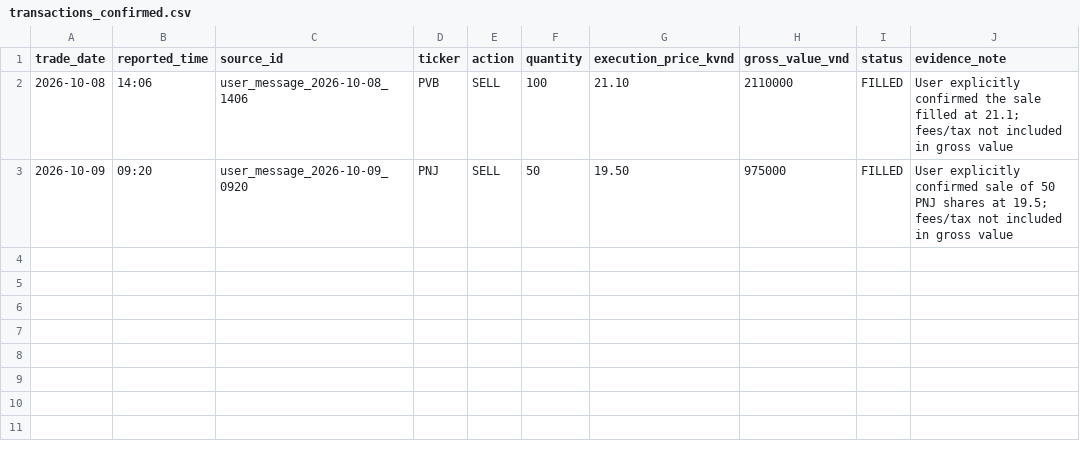
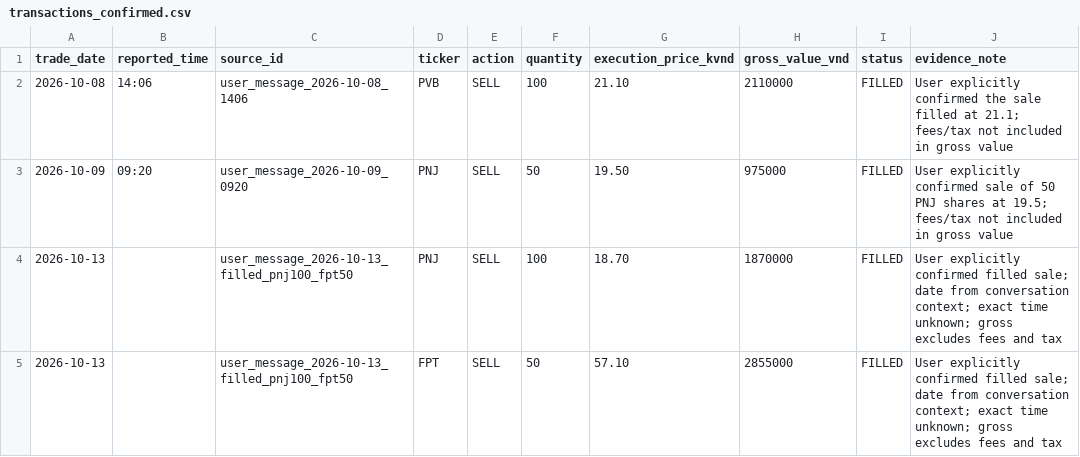
Before and after one commit to trungtrananh/chungkhoan, a CSV file: data/portfolio/transactions_confirmed.csv, drawn as a sheet.

Commit message:
Record confirmed PNJ and FPT sales on 2026-10-13
Append PNJ SELL 100 at 18.70 and FPT SELL 50 at 57.10. Update known holdings to PNJ 135 and FPT 102 without altering historical snapshots; gross proceeds 4,725,000 VND exclude fees and tax.

```diff
--- a/data/portfolio/transactions_confirmed.csv
+++ b/data/portfolio/transactions_confirmed.csv
@@ -3 +3,3 @@ trade_date,reported_time,source_id,ticker,action,quantity,execution_price_kvnd,g
 2026-10-09,09:20,user_message_2026-10-09_0920,PNJ,SELL,50,19.50,975000,FILLED,"User explicitly confirmed sale of 50 PNJ shares at 19.5; fees/tax not included in gross value"
+2026-10-13,,user_message_2026-10-13_filled_pnj100_fpt50,PNJ,SELL,100,18.70,1870000,FILLED,"User explicitly confirmed filled sale; date from conversation context; exact time unknown; gross excludes fees and tax"
+2026-10-13,,user_message_2026-10-13_filled_pnj100_fpt50,FPT,SELL,50,57.10,2855000,FILLED,"User explicitly confirmed filled sale; date from conversation context; exact time unknown; gross excludes fees and tax"
```
Also changed, not shown: 3 other files.
